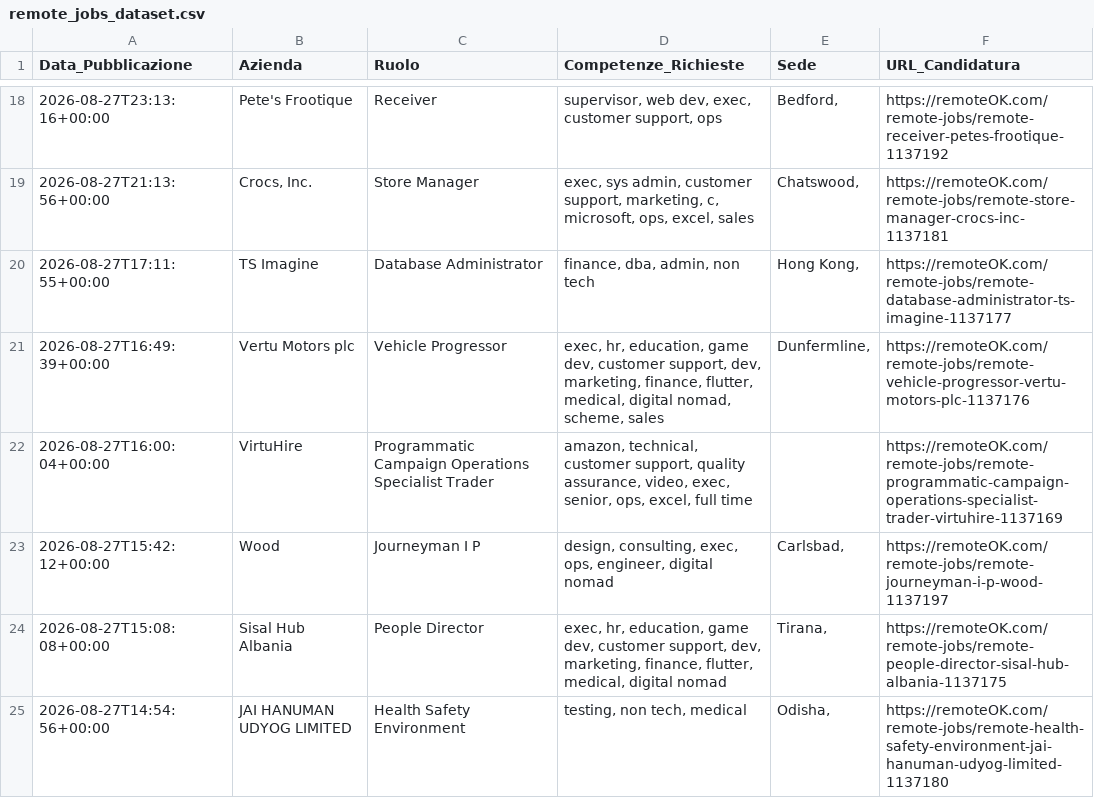
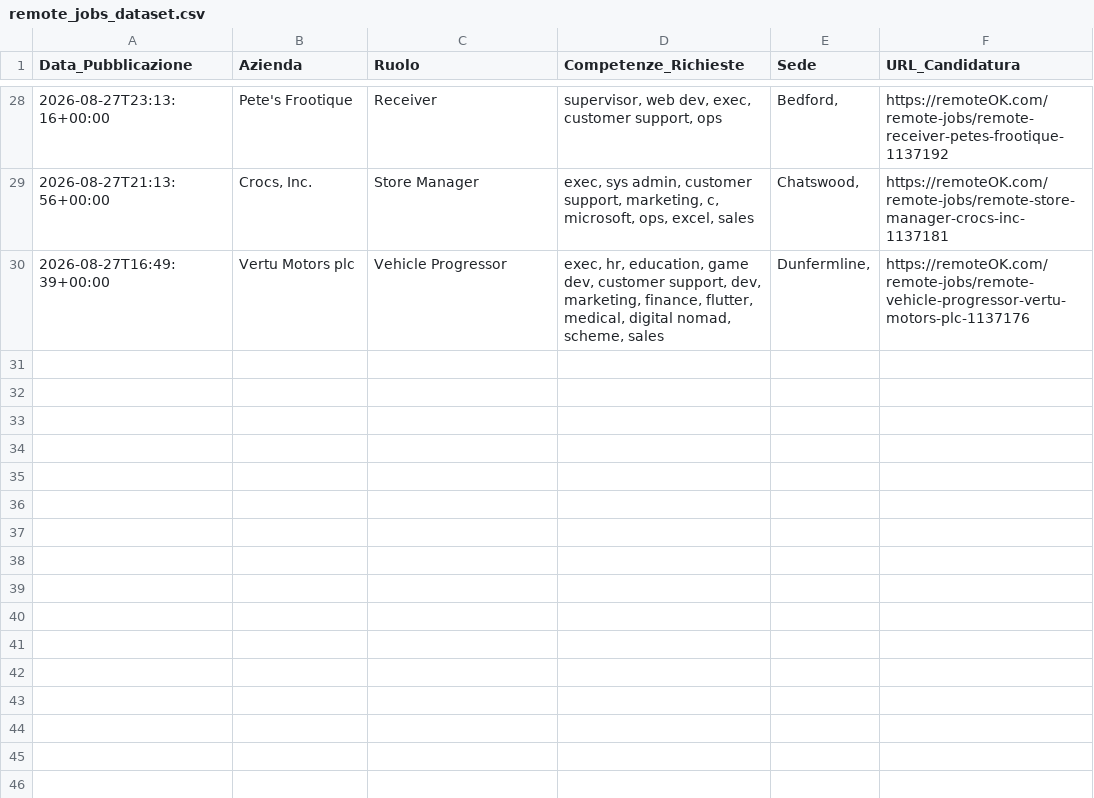
Before and after one commit to fformigoniff-sys/open-b2b-datasets-ai-market-intelligence, a CSV file: remote_jobs_dataset.csv, drawn as a sheet; only a part is shown, gaps mark what is left out; the diff covers the shown part only.

```diff
--- a/remote_jobs_dataset.csv
+++ b/remote_jobs_dataset.csv
@@ -19,7 +29,2 @@ Data_Pubblicazione,Azienda,Ruolo,Competenze_Richieste,Sede,URL_Candidatura
 2026-08-27T21:13:56+00:00,"Crocs, Inc.",Store Manager,"exec, sys admin, customer support, marketing, c, microsoft, ops, excel, sales","Chatswood, ",https://remoteOK.com/remote-jobs/remote-store-manager-crocs-inc-1137181
-2026-08-27T17:11:55+00:00,TS Imagine,Database Administrator,"finance, dba, admin, non tech","Hong Kong, ",https://remoteOK.com/remote-jobs/remote-database-administrator-ts-imagine-1137177
 2026-08-27T16:49:39+00:00,Vertu Motors plc,Vehicle Progressor,"exec, hr, education, game dev, customer support, dev, marketing, finance, flutter, medical, digital nomad, scheme, sales","Dunfermline, ",https://remoteOK.com/remote-jobs/remote-vehicle-progressor-vertu-motors-plc-1137176
-2026-08-27T16:00:04+00:00,VirtuHire,Programmatic Campaign Operations Specialist Trader,"amazon, technical, customer support, quality assurance, video, exec, senior, ops, excel, full time",,https://remoteOK.com/remote-jobs/remote-programmatic-campaign-operations-specialist-trader-virtuhire-1137169
-2026-08-27T15:42:12+00:00,Wood,Journeyman I P,"design, consulting, exec, ops, engineer, digital nomad","Carlsbad, ",https://remoteOK.com/remote-jobs/remote-journeyman-i-p-wood-1137197
-2026-08-27T15:08:08+00:00,Sisal Hub Albania,People Director,"exec, hr, education, game dev, customer support, dev, marketing, finance, flutter, medical, digital nomad","Tirana, ",https://remoteOK.com/remote-jobs/remote-people-director-sisal-hub-albania-1137175
-2026-08-27T14:54:56+00:00,JAI HANUMAN UDYOG LIMITED,Health Safety Environment,"testing, non tech, medical","Odisha, ",https://remoteOK.com/remote-jobs/remote-health-safety-environment-jai-hanuman-udyog-limited-1137180
```
Also changed, not shown: 10 added rows and 5 removed rows elsewhere in this file, crypto_fintech_dataset.csv, tech_stack_dataset.csv, 1 other file.
